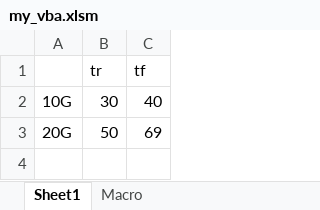
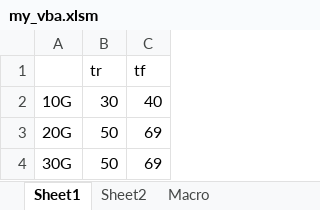
Before and after one commit to ri003074/ExcelVBA, an Excel workbook: bin/my_vba.xlsm, sheet Sheet1, drawn as a sheet; values as stored, in another font and other column widths than the file's, no borders; charts and pictures not drawn; the diff names each change by its address in the sheet, - before the commit and + after, or states it on an @@ line.

```diff
--- a/bin/my_vba.xlsm (sheet Sheet1)
+++ b/bin/my_vba.xlsm (sheet Sheet1)
+sheet tab: Sheet2
+row 4: 30G | 50 | 69
```
Also changed, not shown: charts or pictures, 12 other files.
